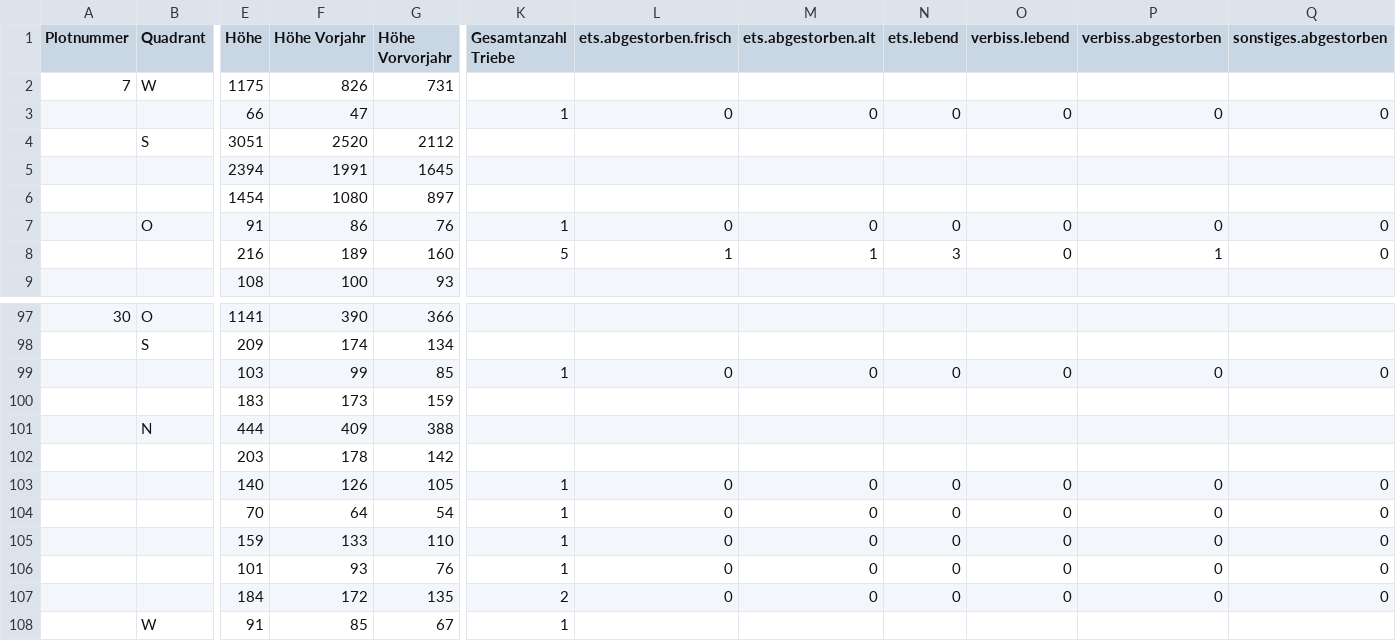
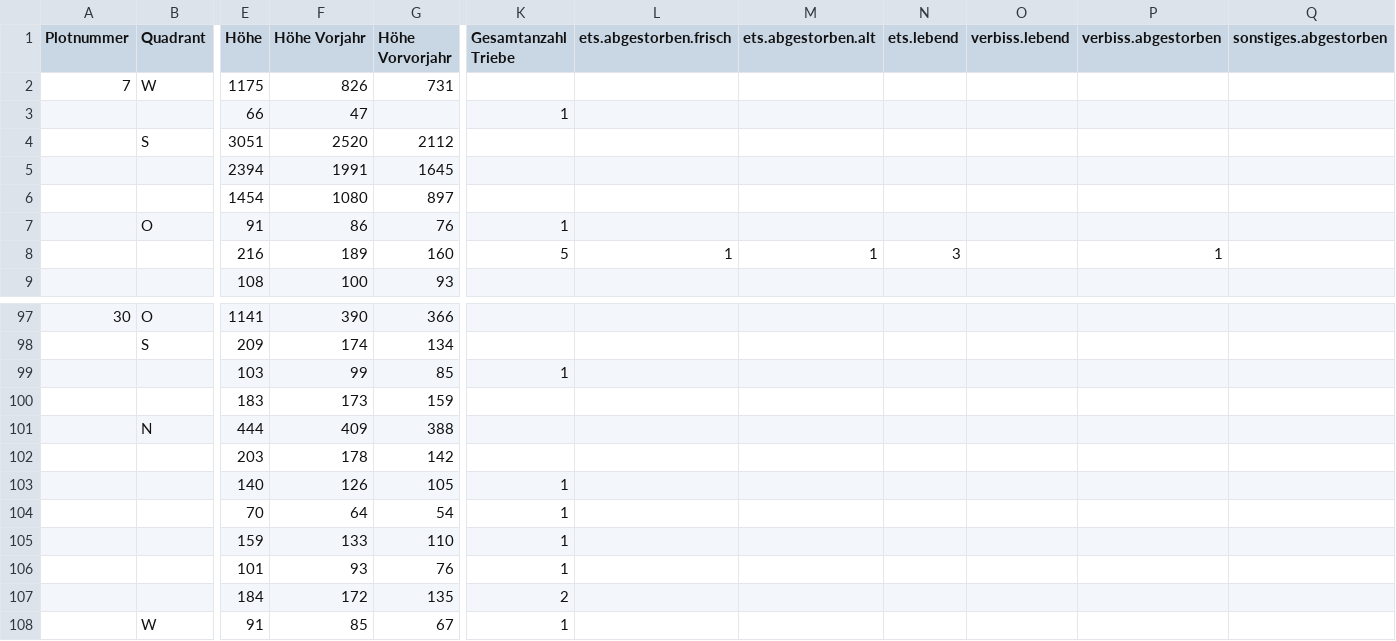
Before and after one commit to knofterle/FRAXSILVA_R, a CSV file: DATA/RAW/IBF/Greifswald/NV/NV_Aufnahmeblatt_Greifswald_schrewe.csv, drawn as a sheet; only a part is shown, gaps mark what is left out; removed rows and columns are numbered as before the commit, all else as after; rows hold the shown columns only; the diff covers the shown part only; the diff names each change by its address in the sheet, - before the commit and + after, or states it on an @@ line.

```diff
--- a/DATA/RAW/IBF/Greifswald/NV/NV_Aufnahmeblatt_Greifswald_schrewe.csv
+++ b/DATA/RAW/IBF/Greifswald/NV/NV_Aufnahmeblatt_Greifswald_schrewe.csv
-L3 (ets.abgestorben.frisch): 0
+L3 (ets.abgestorben.frisch): (empty)
-M3 (ets.abgestorben.alt): 0
+M3 (ets.abgestorben.alt): (empty)
-N3 (ets.lebend): 0
+N3 (ets.lebend): (empty)
-O3 (verbiss.lebend): 0
+O3 (verbiss.lebend): (empty)
-P3 (verbiss.abgestorben): 0
+P3 (verbiss.abgestorben): (empty)
-Q3 (sonstiges.abgestorben): 0
+Q3 (sonstiges.abgestorben): (empty)
-L7 (ets.abgestorben.frisch): 0
+L7 (ets.abgestorben.frisch): (empty)
-M7 (ets.abgestorben.alt): 0
+M7 (ets.abgestorben.alt): (empty)
-N7 (ets.lebend): 0
+N7 (ets.lebend): (empty)
-O7:O8 (verbiss.lebend): 0
+O7:O8 (verbiss.lebend): (empty)
-P7 (verbiss.abgestorben): 0
+P7 (verbiss.abgestorben): (empty)
-Q7:Q8 (sonstiges.abgestorben): 0
+Q7:Q8 (sonstiges.abgestorben): (empty)
-L99 (ets.abgestorben.frisch): 0
+L99 (ets.abgestorben.frisch): (empty)
-M99 (ets.abgestorben.alt): 0
+M99 (ets.abgestorben.alt): (empty)
-N99 (ets.lebend): 0
+N99 (ets.lebend): (empty)
-O99 (verbiss.lebend): 0
+O99 (verbiss.lebend): (empty)
-P99 (verbiss.abgestorben): 0
+P99 (verbiss.abgestorben): (empty)
-Q99 (sonstiges.abgestorben): 0
+Q99 (sonstiges.abgestorben): (empty)
-L103:L104 (ets.abgestorben.frisch): 0
+L103:L104 (ets.abgestorben.frisch): (empty)
-M103:M104 (ets.abgestorben.alt): 0
+M103:M104 (ets.abgestorben.alt): (empty)
-N103:N104 (ets.lebend): 0
+N103:N104 (ets.lebend): (empty)
-O103:O104 (verbiss.lebend): 0
+O103:O104 (verbiss.lebend): (empty)
-P103:P104 (verbiss.abgestorben): 0
+P103:P104 (verbiss.abgestorben): (empty)
-Q103:Q104 (sonstiges.abgestorben): 0
+Q103:Q104 (sonstiges.abgestorben): (empty)
-row 105:  |  | 159 | 133 | 110 | 1 | 0 | 0 | 0 | 0 | 0 | 0
+row 105:  |  | 159 | 133 | 110 | 1
-L106:L107 (ets.abgestorben.frisch): 0
+L106:L107 (ets.abgestorben.frisch): (empty)
-M106:M107 (ets.abgestorben.alt): 0
+M106:M107 (ets.abgestorben.alt): (empty)
-N106:N107 (ets.lebend): 0
+N106:N107 (ets.lebend): (empty)
-O106:O107 (verbiss.lebend): 0
+O106:O107 (verbiss.lebend): (empty)
-P106:P107 (verbiss.abgestorben): 0
+P106:P107 (verbiss.abgestorben): (empty)
-Q106:Q107 (sonstiges.abgestorben): 0
+Q106:Q107 (sonstiges.abgestorben): (empty)
```
Also changed, not shown: 16 edited cells elsewhere in this file, DATA/RAW/IBF/Stegelitz/NV/NV_Aufnahmeblatt_Stiegelitz_schrewe.csv, EXPORT/IBF/tables/data_nv_area.csv, 6 other files.
